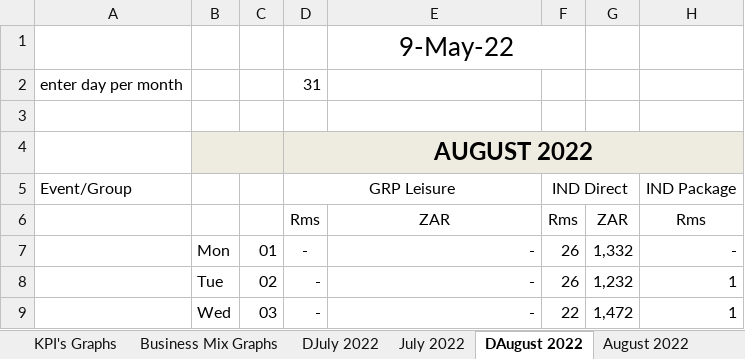
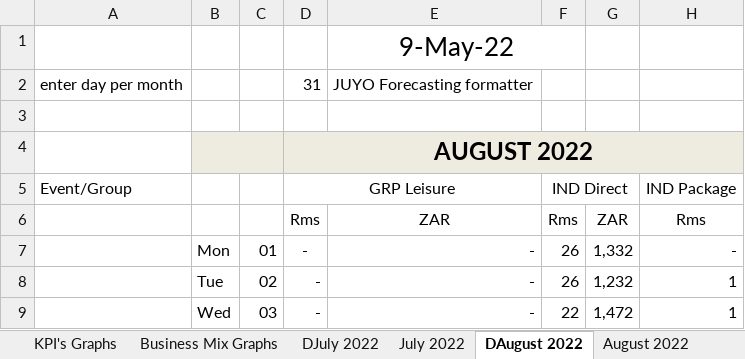
Before and after one commit to willemaarts/.Converter, an Excel workbook: e.g. file spier/Spier Budget Business Mix 2022I2023 (1).xlsx, sheet DAugust 2022, drawn as a sheet; only a part is shown; values as stored, in another font and other column widths than the file's, no borders; the diff names each change by its address in the sheet, - before the commit and + after, or states it on an @@ line.

```diff
--- a/e.g. file spier/Spier Budget Business Mix 2022I2023 (1).xlsx (sheet DAugust 2022)
+++ b/e.g. file spier/Spier Budget Business Mix 2022I2023 (1).xlsx (sheet DAugust 2022)
-E2: (empty)
+E2: JUYO Forecasting formatter
```
Also changed, not shown: JUYO Forecasting formatter.xlsm, e.g. file spier/SPIER_1_MAJOR_DAILY (2).xlsx, 1 other file.
